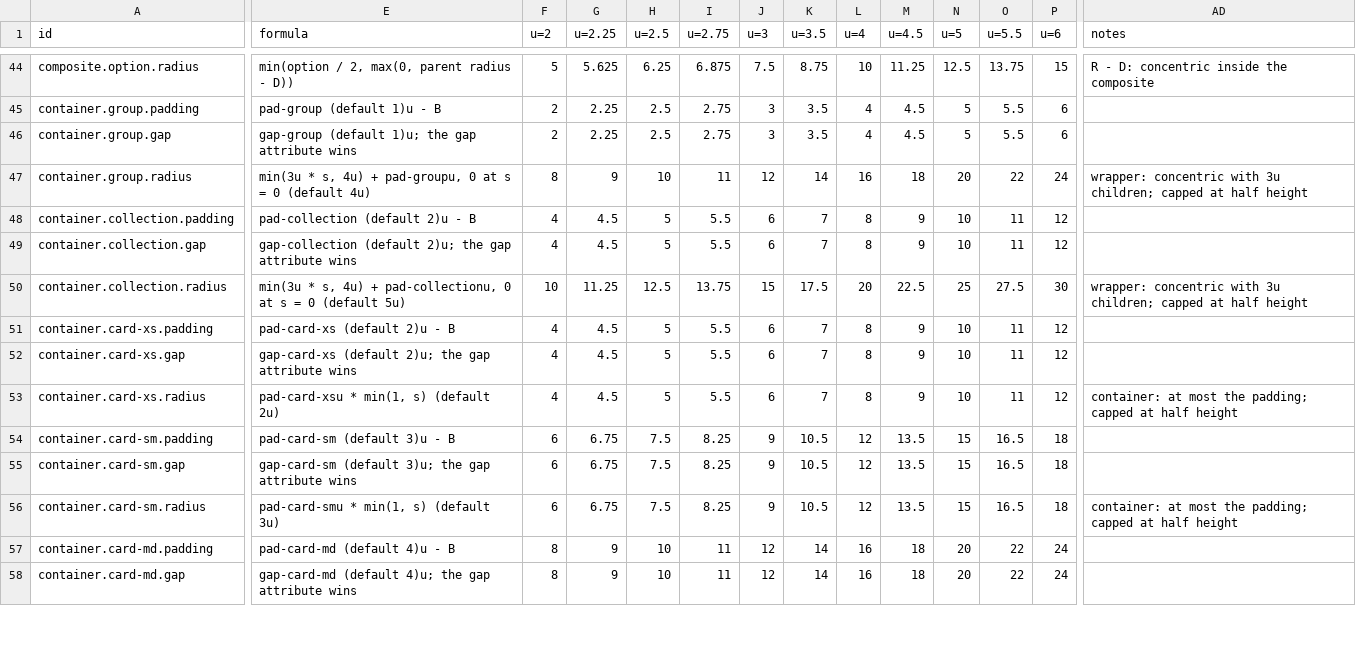
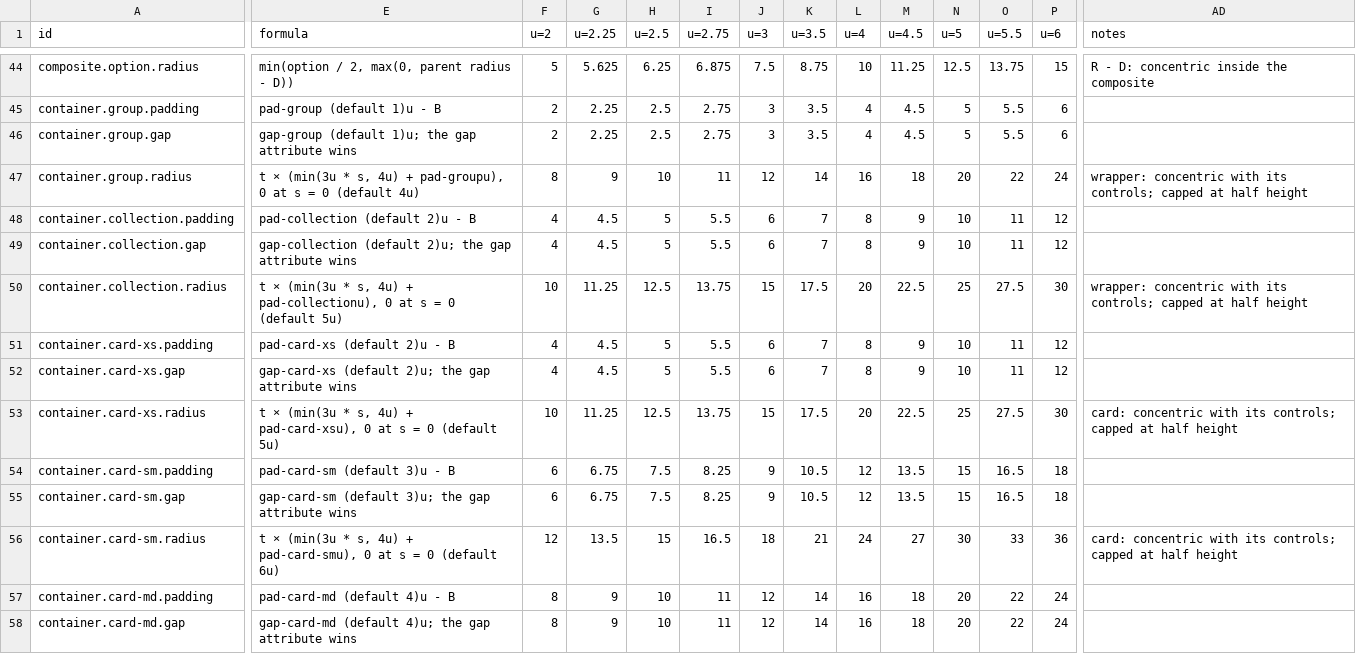
Before and after one commit to kimgranlund/massimo, a CSV file: packages/ui-kit/docs/geometry.csv, drawn as a sheet; only a part is shown, gaps mark what is left out; the diff covers the shown part only; the diff names each change by its address in the sheet, - before the commit and + after, or states it on an @@ line.

```diff
--- a/packages/ui-kit/docs/geometry.csv
+++ b/packages/ui-kit/docs/geometry.csv
-E47 (formula): min(3u * s, 4u) + pad-groupu, 0 at…
+E47 (formula): t × (min(3u * s, 4u) + pad-groupu), 0 at…
-AD47 (notes): …concentric with 3u children; capped at…
+AD47 (notes): …concentric with its controls; capped at…
-E50 (formula): min(3u * s, 4u) + pad-collectionu, 0 at…
+E50 (formula): t × (min(3u * s, 4u) + pad-collectionu), 0 at…
-AD50 (notes): …concentric with 3u children; capped at…
+AD50 (notes): …concentric with its controls; capped at…
-E53 (formula): pad-card-xsu * min(1, s) (default 2u)
+E53 (formula): t × (min(3u * s, 4u) + pad-card-xsu), 0 at s = 0 (default 5u)
-F53 (u=2): 4
+F53 (u=2): 10
-G53 (u=2.25): 4.5
+G53 (u=2.25): 11.25
-H53 (u=2.5): 5
+H53 (u=2.5): 12.5
-I53 (u=2.75): 5.5
+I53 (u=2.75): 13.75
-J53 (u=3): 6
+J53 (u=3): 15
-K53 (u=3.5): 7
+K53 (u=3.5): 17.5
-L53 (u=4): 8
+L53 (u=4): 20
-M53 (u=4.5): 9
+M53 (u=4.5): 22.5
-N53 (u=5): 10
+N53 (u=5): 25
-O53 (u=5.5): 11
+O53 (u=5.5): 27.5
-P53 (u=6): 12
+P53 (u=6): 30
-AD53 (notes): container: at most the padding; capped at…
+AD53 (notes): card: concentric with its controls; capped at…
-E56 (formula): pad-card-smu * min(1, s) (default 3u)
+E56 (formula): t × (min(3u * s, 4u) + pad-card-smu), 0 at s = 0 (default 6u)
-F56 (u=2): 6
+F56 (u=2): 12
-G56 (u=2.25): 6.75
+G56 (u=2.25): 13.5
-H56 (u=2.5): 7.5
+H56 (u=2.5): 15
-I56 (u=2.75): 8.25
+I56 (u=2.75): 16.5
-J56 (u=3): 9
+J56 (u=3): 18
-K56 (u=3.5): 10.5
+K56 (u=3.5): 21
-L56 (u=4): 12
+L56 (u=4): 24
-M56 (u=4.5): 13.5
+M56 (u=4.5): 27
-N56 (u=5): 15
+N56 (u=5): 30
-O56 (u=5.5): 16.5
+O56 (u=5.5): 33
-P56 (u=6): 18
+P56 (u=6): 36
-AD56 (notes): container: at most the padding; capped at…
+AD56 (notes): card: concentric with its controls; capped at…
```
Also changed, not shown: 99 edited cells elsewhere in this file, 18 other files.
